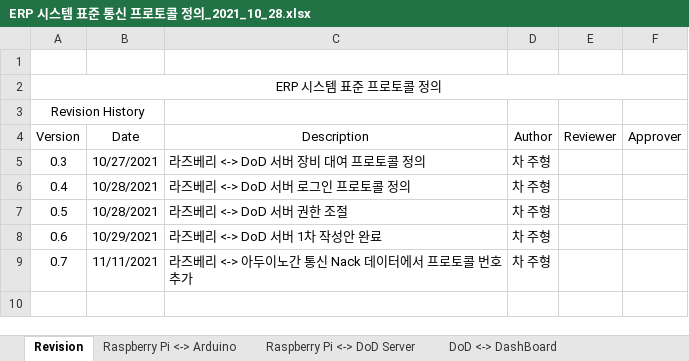
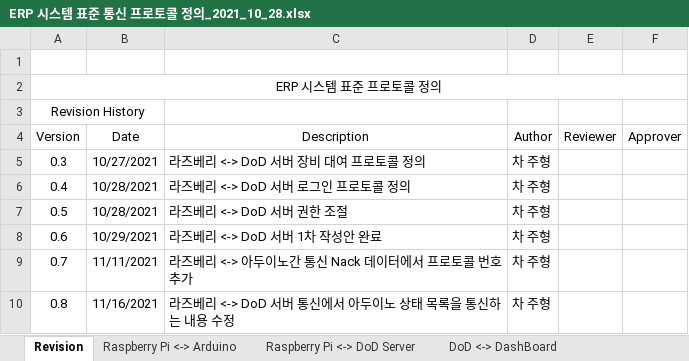
Before and after one commit to asw-dod/Erp-Document, an Excel workbook: protocol/ERP 시스템 표준 통신 프로토콜 정의_2021_10_28.xlsx, sheet Revision, drawn as a sheet; values as stored, in another font and other column widths than the file's, no borders; the diff names each change by its address in the sheet, - before the commit and + after, or states it on an @@ line.

```diff
--- a/protocol/ERP 시스템 표준 통신 프로토콜 정의_2021_10_28.xlsx (sheet Revision)
+++ b/protocol/ERP 시스템 표준 통신 프로토콜 정의_2021_10_28.xlsx (sheet Revision)
+row 10: 0.8 | 11/16/2021 | 라즈베리 <-> DoD 서버 통신에서 아두이노 상태 목록을 통신하는 내용 수정 | 차 주형
```
Also changed, not shown: sheet Raspberry Pi <-> DoD Server, charts or pictures.
